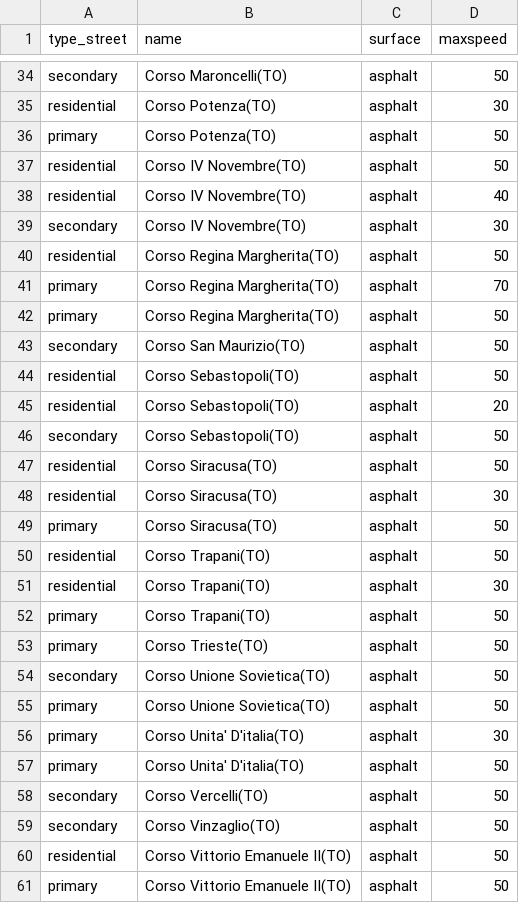
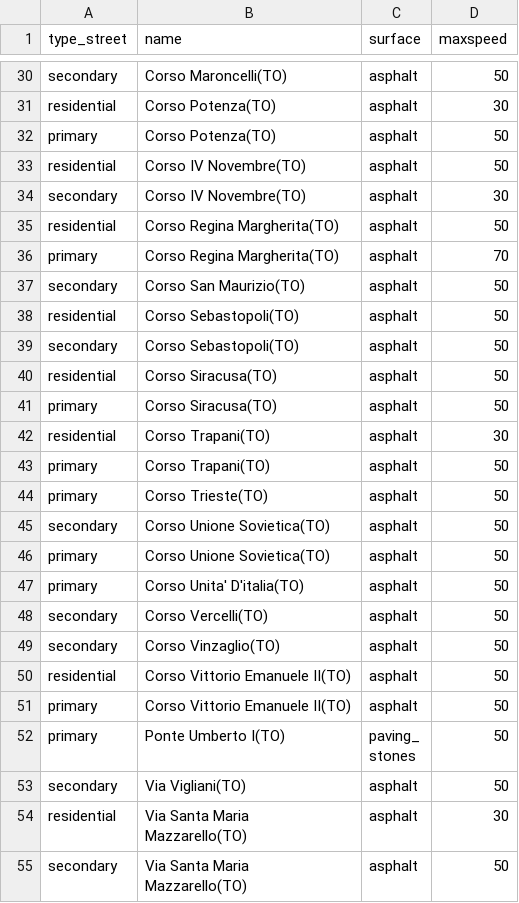
Before and after one commit to ItalianPepper/gisproject, a CSV file: local/stradeDiTorino.csv, drawn as a sheet; only a part is shown, gaps mark what is left out; the shorter side is filled out with more unchanged rows; the diff covers the shown part only.

```diff
--- a/local/stradeDiTorino.csv
+++ b/local/stradeDiTorino.csv
@@ -37,3 +33,2 @@ primary;Corso Potenza(TO);asphalt;50
 residential;Corso IV Novembre(TO);asphalt;50
-residential;Corso IV Novembre(TO);asphalt;40
 secondary;Corso IV Novembre(TO);asphalt;30
@@ -41,11 +36,7 @@ residential;Corso Regina Margherita(TO);asphalt;50
 primary;Corso Regina Margherita(TO);asphalt;70
-primary;Corso Regina Margherita(TO);asphalt;50
 secondary;Corso San Maurizio(TO);asphalt;50
 residential;Corso Sebastopoli(TO);asphalt;50
-residential;Corso Sebastopoli(TO);asphalt;20
 secondary;Corso Sebastopoli(TO);asphalt;50
 residential;Corso Siracusa(TO);asphalt;50
-residential;Corso Siracusa(TO);asphalt;30
 primary;Corso Siracusa(TO);asphalt;50
-residential;Corso Trapani(TO);asphalt;50
 residential;Corso Trapani(TO);asphalt;30
@@ -55,3 +46,2 @@ secondary;Corso Unione Sovietica(TO);asphalt;50
 primary;Corso Unione Sovietica(TO);asphalt;50
-primary;Corso Unita' D'italia(TO);asphalt;30
 primary;Corso Unita' D'italia(TO);asphalt;50
```
Also changed, not shown: 4 removed rows elsewhere in this file, 1 other file.
